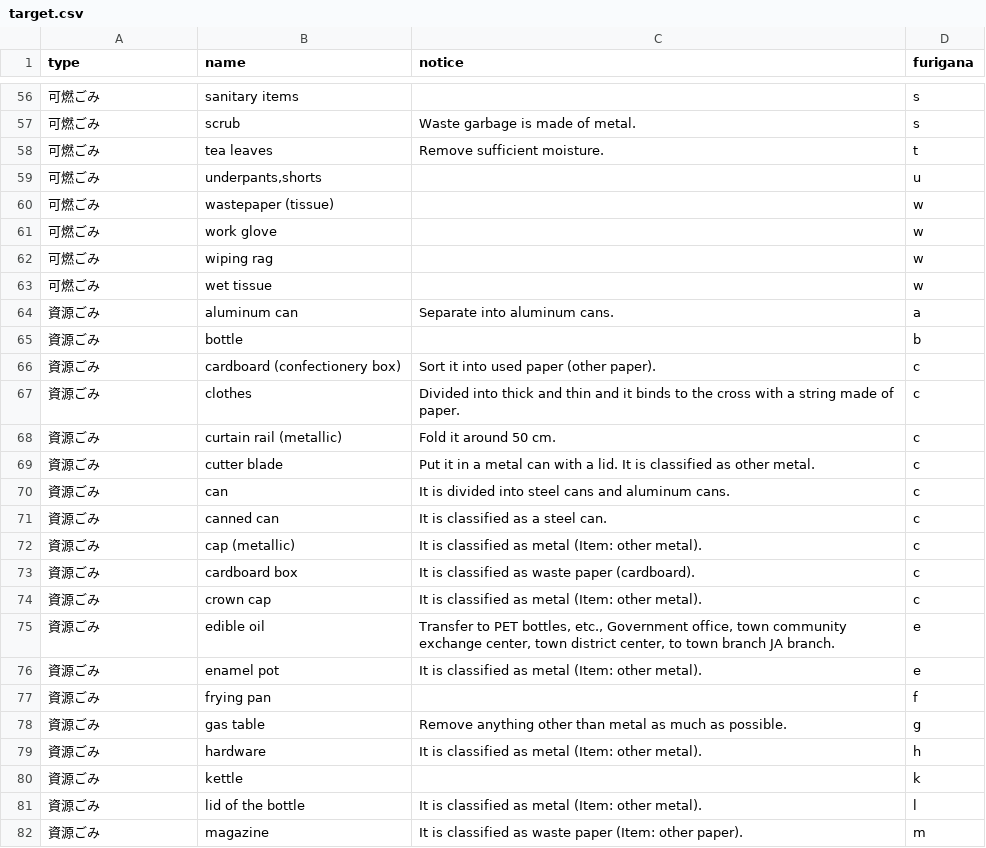
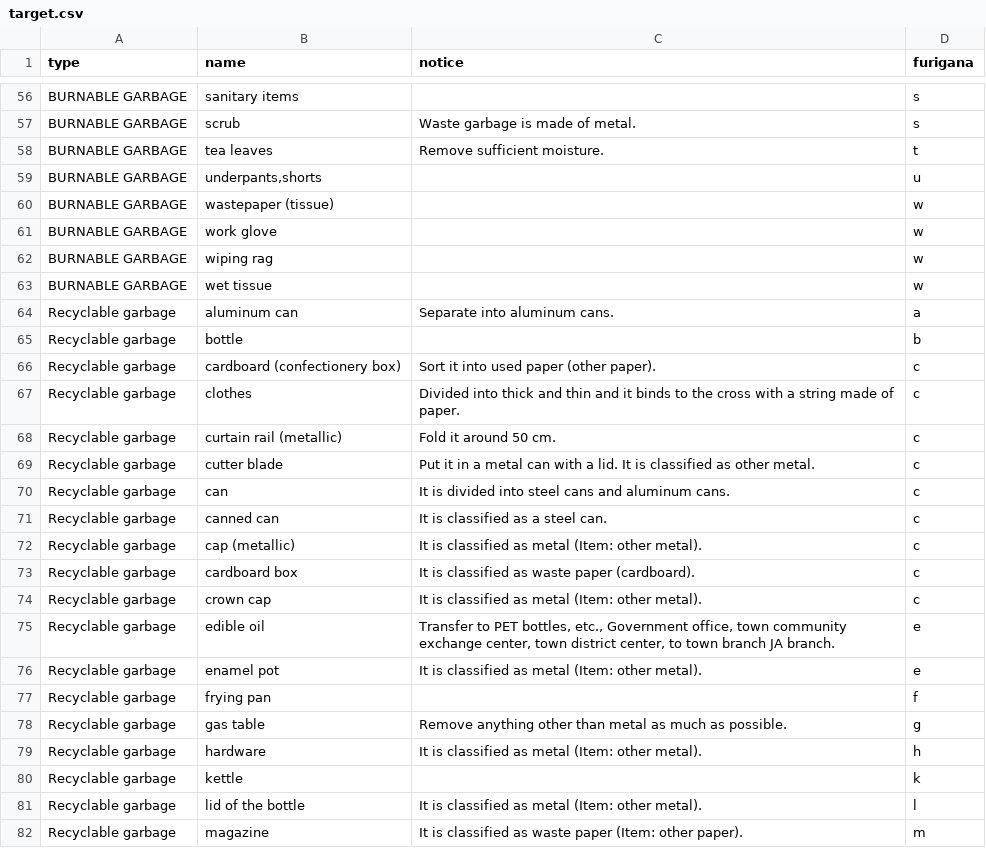
Before and after one commit to Shimizu-Sunto/5374en, a CSV file: data/target.csv, drawn as a sheet; only a part is shown, gaps mark what is left out; the diff covers the shown part only.

```diff
--- a/data/target.csv
+++ b/data/target.csv
@@ -56,27 +56,27 @@ type,name,notice,furigana
-可燃ごみ,sanitary items,,s
-可燃ごみ,scrub,Waste garbage is made of metal.,s
-可燃ごみ,tea leaves,Remove sufficient moisture.,t
-可燃ごみ,"underpants,shorts",,u
-可燃ごみ,wastepaper (tissue),,w
-可燃ごみ,work glove,,w
-可燃ごみ,wiping rag,,w
-可燃ごみ,wet tissue,,w
-資源ごみ,aluminum can,Separate into aluminum cans.,a
-資源ごみ,bottle,,b
-資源ごみ,cardboard (confectionery box),Sort it into used paper (other paper).,c
-資源ごみ,clothes,Divided into thick and thin and it binds to the cross with a string made of paper.,c
-資源ごみ,curtain rail (metallic),Fold it around 50 cm.,c
-資源ごみ,cutter blade,Put it in a metal can with a lid. It is classified as other metal.,c
-資源ごみ,can,It is divided into steel cans and aluminum cans.,c
-資源ごみ,canned can,It is classified as a steel can.,c
-資源ごみ,cap (metallic),It is classified as metal (Item: other metal).,c
-資源ごみ,cardboard box,It is classified as waste paper (cardboard).,c
-資源ごみ,crown cap,It is classified as metal (Item: other metal).,c
-資源ごみ,edible oil,"Transfer to PET bottles, etc., Government office, town community exchange center, town district center, to town branch JA branch.",e
-資源ごみ,enamel pot,It is classified as metal (Item: other metal).,e
-資源ごみ,frying pan,,f
-資源ごみ,gas table,Remove anything other than metal as much as possible.,g
-資源ごみ,hardware,It is classified as metal (Item: other metal).,h
-資源ごみ,kettle,,k
-資源ごみ,lid of the bottle,It is classified as metal (Item: other metal).,l
-資源ごみ,magazine,It is classified as waste paper (Item: other paper).,m
+BURNABLE GARBAGE,sanitary items,,s
+BURNABLE GARBAGE,scrub,Waste garbage is made of metal.,s
+BURNABLE GARBAGE,tea leaves,Remove sufficient moisture.,t
+BURNABLE GARBAGE,"underpants,shorts",,u
+BURNABLE GARBAGE,wastepaper (tissue),,w
+BURNABLE GARBAGE,work glove,,w
+BURNABLE GARBAGE,wiping rag,,w
+BURNABLE GARBAGE,wet tissue,,w
+Recyclable garbage,aluminum can,Separate into aluminum cans.,a
+Recyclable garbage,bottle,,b
+Recyclable garbage,cardboard (confectionery box),Sort it into used paper (other paper).,c
+Recyclable garbage,clothes,Divided into thick and thin and it binds to the cross with a string made of paper.,c
+Recyclable garbage,curtain rail (metallic),Fold it around 50 cm.,c
+Recyclable garbage,cutter blade,Put it in a metal can with a lid. It is classified as other metal.,c
+Recyclable garbage,can,It is divided into steel cans and aluminum cans.,c
+Recyclable garbage,canned can,It is classified as a steel can.,c
+Recyclable garbage,cap (metallic),It is classified as metal (Item: other metal).,c
+Recyclable garbage,cardboard box,It is classified as waste paper (cardboard).,c
+Recyclable garbage,crown cap,It is classified as metal (Item: other metal).,c
+Recyclable garbage,edible oil,"Transfer to PET bottles, etc., Government office, town community exchange center, town district center, to town branch JA branch.",e
+Recyclable garbage,enamel pot,It is classified as metal (Item: other metal).,e
+Recyclable garbage,frying pan,,f
+Recyclable garbage,gas table,Remove anything other than metal as much as possible.,g
+Recyclable garbage,hardware,It is classified as metal (Item: other metal).,h
+Recyclable garbage,kettle,,k
+Recyclable garbage,lid of the bottle,It is classified as metal (Item: other metal).,l
+Recyclable garbage,magazine,It is classified as waste paper (Item: other paper).,m
```
Also changed, not shown: 128 edited cells elsewhere in this file.
